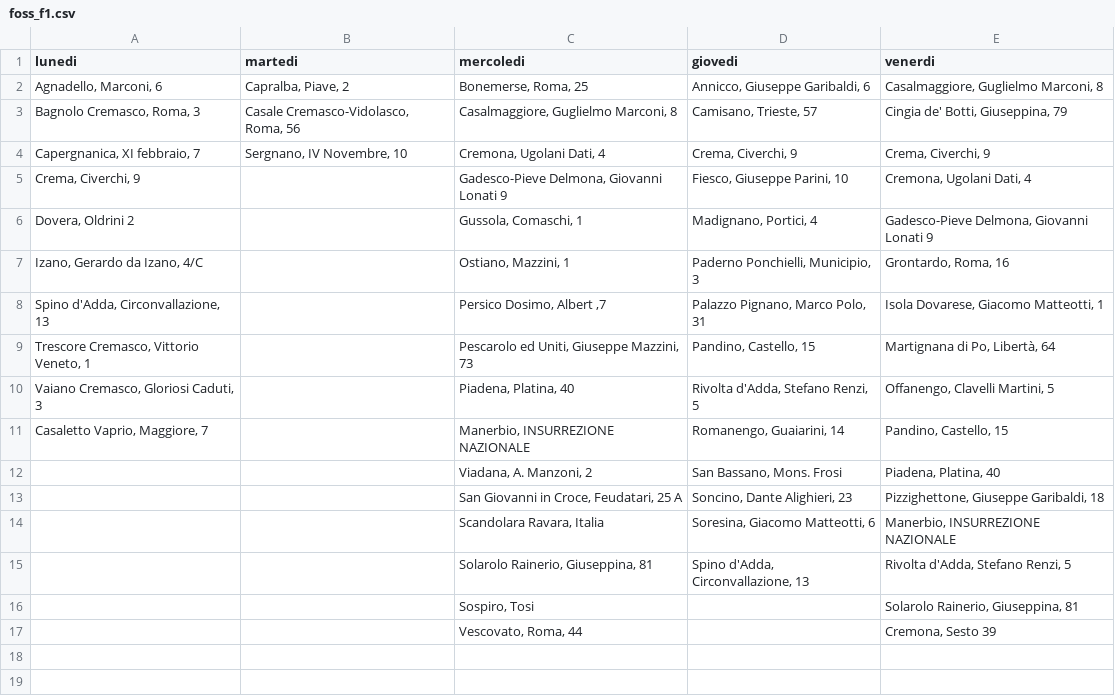
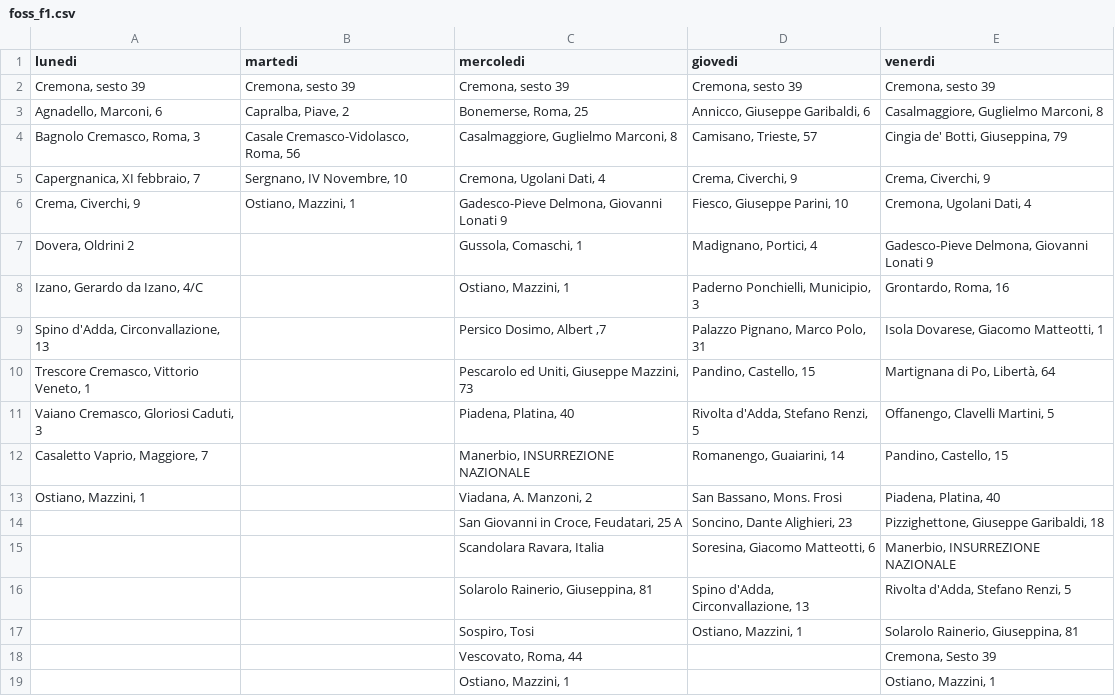
Before and after one commit to MassimoCavagna/Bachelor-Thesis, a CSV file: Dati/turni_f/fine_optimized_start/foss_f1.csv, drawn as a sheet.

```diff
--- a/Dati/turni_f/fine_optimized_start/foss_f1.csv
+++ b/Dati/turni_f/fine_optimized_start/foss_f1.csv
@@ -1,2 +1,3 @@
 lunedi;martedi;mercoledi;giovedi;venerdi
+Cremona, sesto 39;Cremona, sesto 39;Cremona, sesto 39;Cremona, sesto 39;Cremona, sesto 39
 Agnadello, Marconi, 6;Capralba, Piave, 2;Bonemerse, Roma, 25;Annicco, Giuseppe Garibaldi, 6;Casalmaggiore, Guglielmo Marconi, 8
@@ -4,3 +5,3 @@ Bagnolo Cremasco, Roma, 3;Casale Cremasco-Vidolasco, Roma, 56;Casalmaggiore, Gug
 Capergnanica, XI febbraio, 7;Sergnano, IV Novembre,  10;Cremona, Ugolani Dati, 4;Crema, Civerchi, 9;Crema, Civerchi, 9
-Crema, Civerchi, 9;;Gadesco-Pieve Delmona, Giovanni Lonati 9;Fiesco, Giuseppe Parini, 10;Cremona, Ugolani Dati, 4
+Crema, Civerchi, 9;Ostiano, Mazzini, 1;Gadesco-Pieve Delmona, Giovanni Lonati 9;Fiesco, Giuseppe Parini, 10;Cremona, Ugolani Dati, 4
 Dovera, Oldrini 2;;Gussola, Comaschi, 1;Madignano, Portici, 4;Gadesco-Pieve Delmona, Giovanni Lonati 9
@@ -11,3 +12,3 @@ Vaiano Cremasco,  Gloriosi Caduti, 3;;Piadena, Platina, 40;Rivolta d'Adda, Stefa
 Casaletto Vaprio, Maggiore, 7;;Manerbio, INSURREZIONE NAZIONALE;Romanengo, Guaiarini, 14;Pandino, Castello, 15
-;;Viadana, A. Manzoni, 2;San Bassano, Mons. Frosi;Piadena, Platina, 40
+Ostiano, Mazzini, 1;;Viadana, A. Manzoni, 2;San Bassano, Mons. Frosi;Piadena, Platina, 40
 ;;San Giovanni in Croce, Feudatari, 25 A;Soncino, Dante Alighieri, 23;Pizzighettone, Giuseppe Garibaldi, 18
@@ -15,3 +16,4 @@ Casaletto Vaprio, Maggiore, 7;;Manerbio, INSURREZIONE NAZIONALE;Romanengo, Guaia
 ;;Solarolo Rainerio, Giuseppina, 81;Spino d'Adda, Circonvallazione, 13;Rivolta d'Adda, Stefano Renzi, 5
-;;Sospiro, Tosi;;Solarolo Rainerio, Giuseppina, 81
+;;Sospiro, Tosi;Ostiano, Mazzini, 1;Solarolo Rainerio, Giuseppina, 81
 ;;Vescovato, Roma, 44;;Cremona, Sesto 39
+;;Ostiano, Mazzini, 1;;Ostiano, Mazzini, 1
```
Also changed, not shown: Dati/turni_f/fine_optimized_start/foss_f2.csv, Dati/turni_f/optimized_start/oss_f1.csv, 19 other files.
